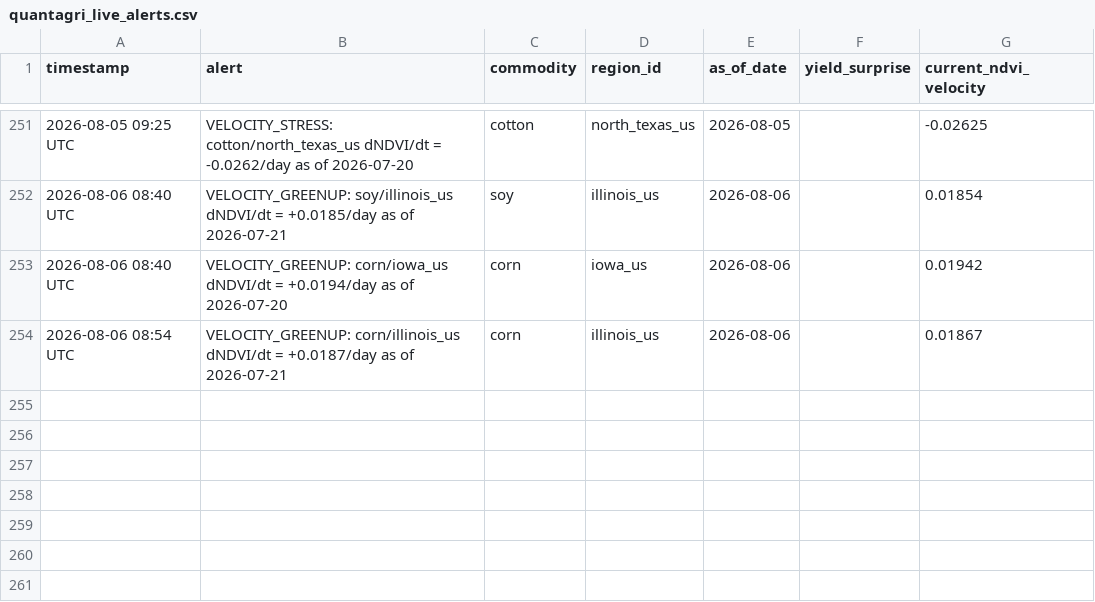
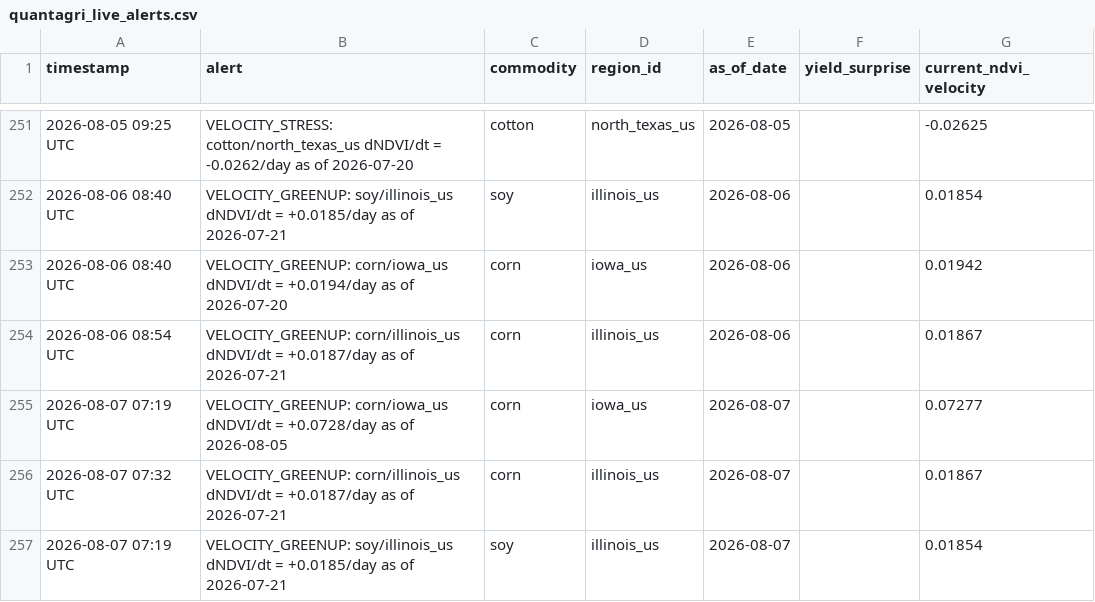
Before and after one commit to rmkenv/quantag, a CSV file: quantagri_live/quantagri_live_alerts.csv, drawn as a sheet; only a part is shown, gaps mark what is left out; the diff names each change by its address in the sheet, - before the commit and + after, or states it on an @@ line.

```diff
--- a/quantagri_live/quantagri_live_alerts.csv
+++ b/quantagri_live/quantagri_live_alerts.csv
+row 255: 2026-08-07 07:19 UTC | VELOCITY_GREENUP: corn/iowa_us dNDVI/dt = +0.0728/day as of 2026-08-05 | corn | iowa_us | 2026-08-07 |  | 0.07277
+row 256: 2026-08-07 07:32 UTC | VELOCITY_GREENUP: corn/illinois_us dNDVI/dt = +0.0187/day as of 2026-07-21 | corn | illinois_us | 2026-08-07 |  | 0.01867
+row 257: 2026-08-07 07:19 UTC | VELOCITY_GREENUP: soy/illinois_us dNDVI/dt = +0.0185/day as of 2026-07-21 | soy | illinois_us | 2026-08-07 |  | 0.01854
```
Also changed, not shown: quantagri_live/quantagri_live_results.csv, quantagri_live/quantagri_signal_scorecard.csv.
